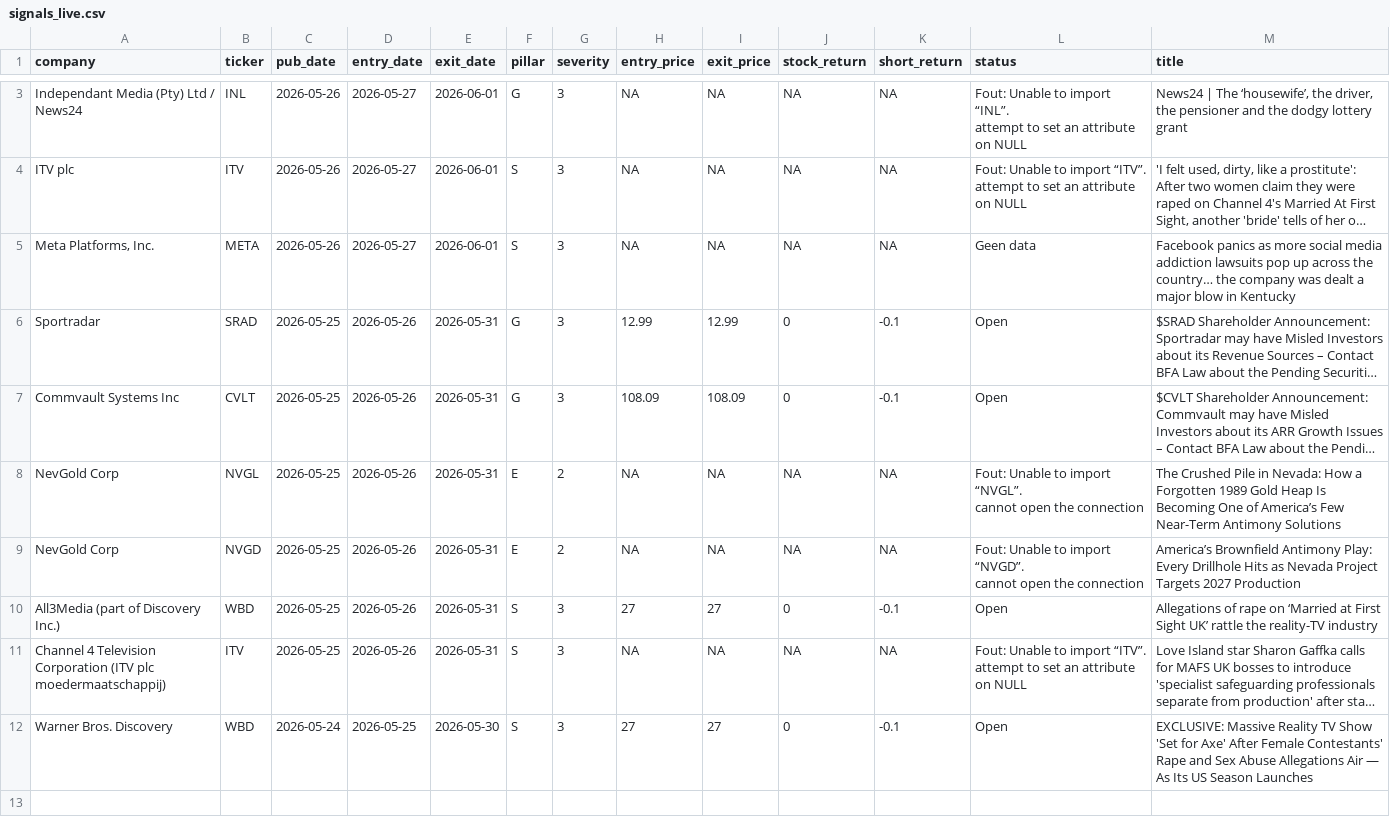
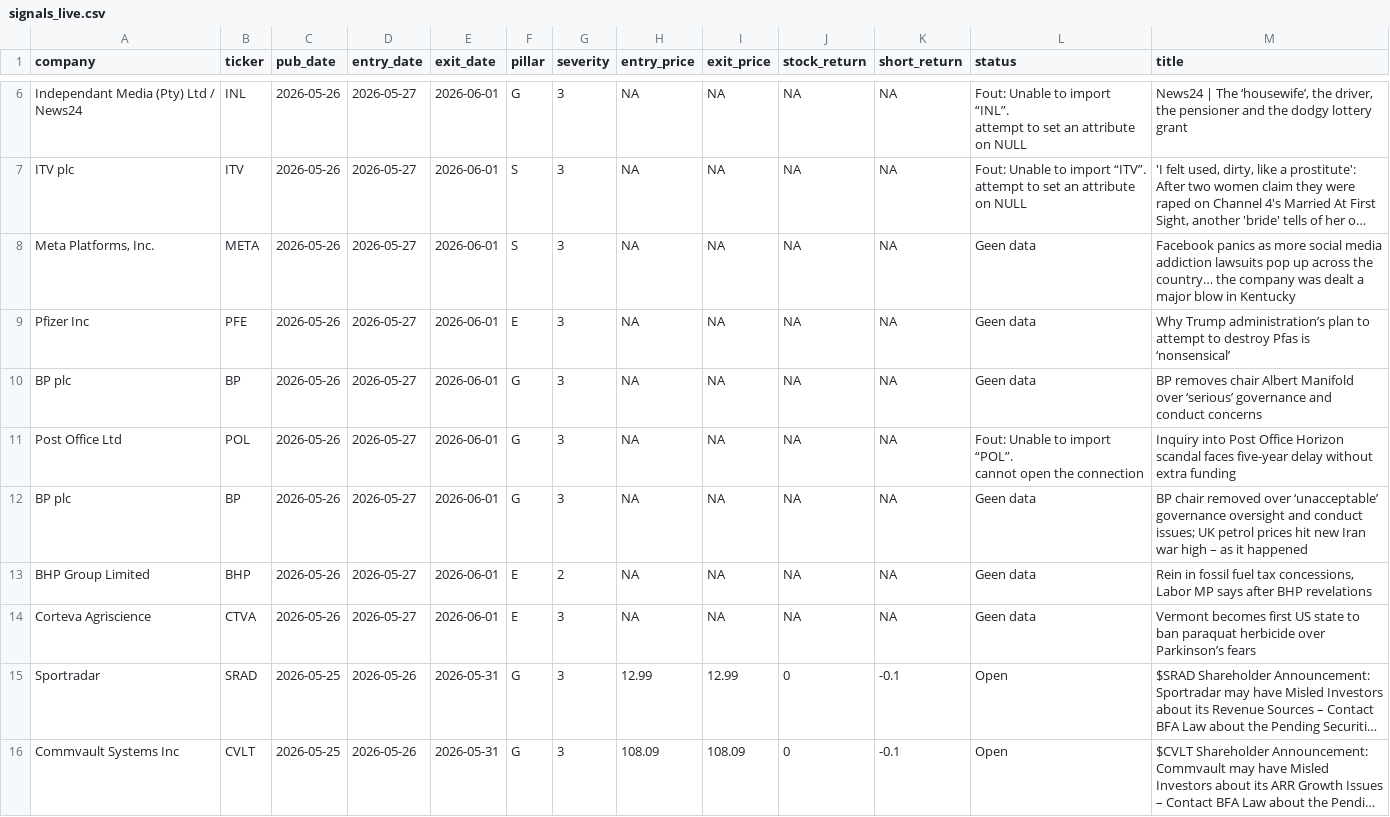
Before and after one commit to nabiel1200-ai/esg, a CSV file: data/signals_live.csv, drawn as a sheet; only a part is shown, gaps mark what is left out; the shorter side is filled out with more unchanged rows; long unchanged cells end in …; ↵ is a line break in a cell; the diff covers the shown part only; the diff names each change by its address in the sheet, - before the commit and + after, or states it on an @@ line.

```diff
--- a/data/signals_live.csv
+++ b/data/signals_live.csv
+row 9: Pfizer Inc | PFE | 2026-05-26 | 2026-05-27 | 2026-06-01 | E | 3 | NA | NA | NA | NA | Geen data | Why Trump administration’s plan to attempt to destroy Pfas is ‘nonsensical’
+row 10: BP plc | BP | 2026-05-26 | 2026-05-27 | 2026-06-01 | G | 3 | NA | NA | NA | NA | Geen data | BP removes chair Albert Manifold over ‘serious’ governance and conduct concerns
+row 11: Post Office Ltd | POL | 2026-05-26 | 2026-05-27 | 2026-06-01 | G | 3 | NA | NA | NA | NA | Fout: Unable to import “POL”. ↵ cannot open the connection | Inquiry into Post Office Horizon scandal faces five-year delay without extra funding
+row 12: BP plc | BP | 2026-05-26 | 2026-05-27 | 2026-06-01 | G | 3 | NA | NA | NA | NA | Geen data | BP chair removed over ‘unacceptable’ governance oversight and conduct issues; UK petrol prices hit new Iran war high – as it happened
+row 13: BHP Group Limited | BHP | 2026-05-26 | 2026-05-27 | 2026-06-01 | E | 2 | NA | NA | NA | NA | Geen data | Rein in fossil fuel tax concessions, Labor MP says after BHP revelations
+row 14: Corteva Agriscience | CTVA | 2026-05-26 | 2026-05-27 | 2026-06-01 | E | 3 | NA | NA | NA | NA | Geen data | Vermont becomes first US state to ban paraquat herbicide over Parkinson’s fears
```
Also changed, not shown: 9 added rows elsewhere in this file, 1 other file.
